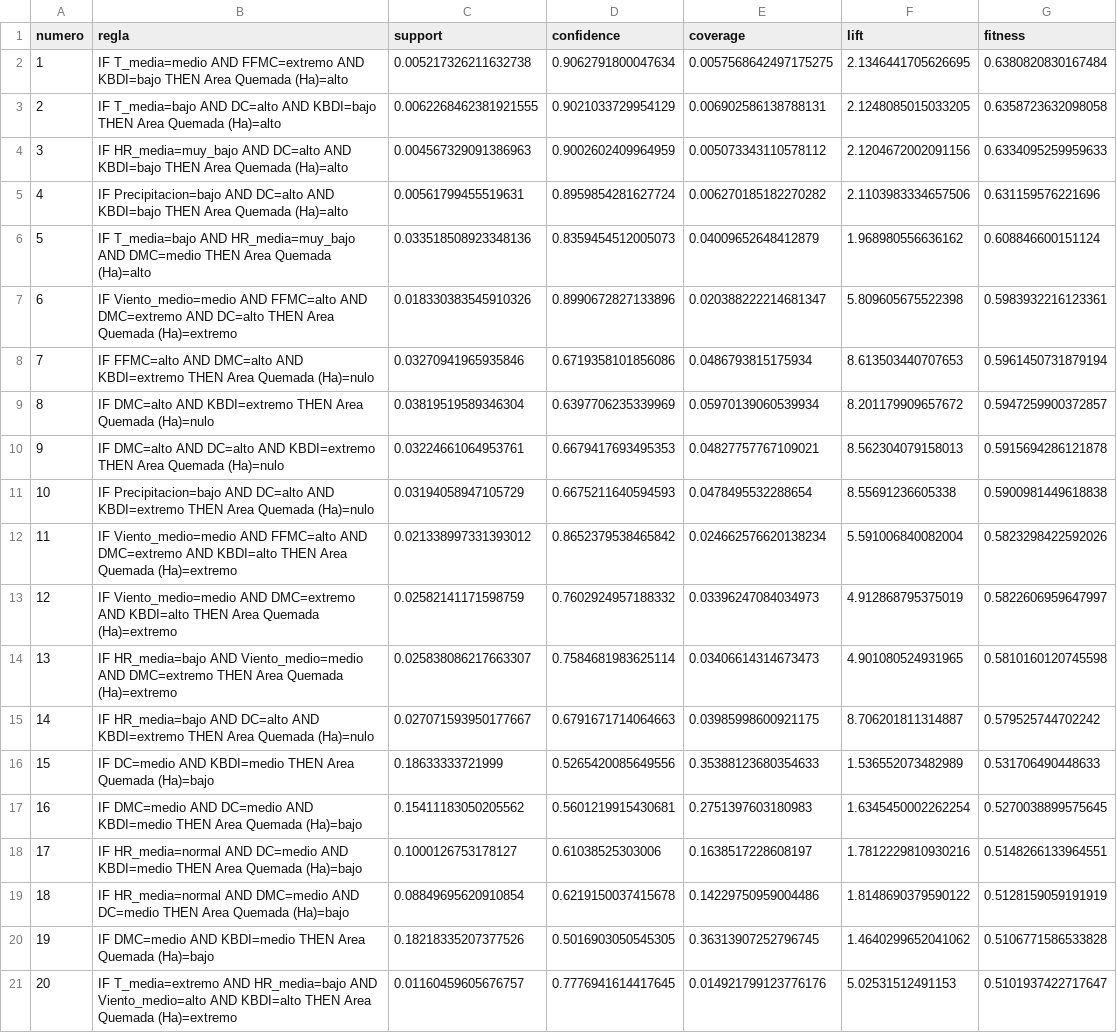
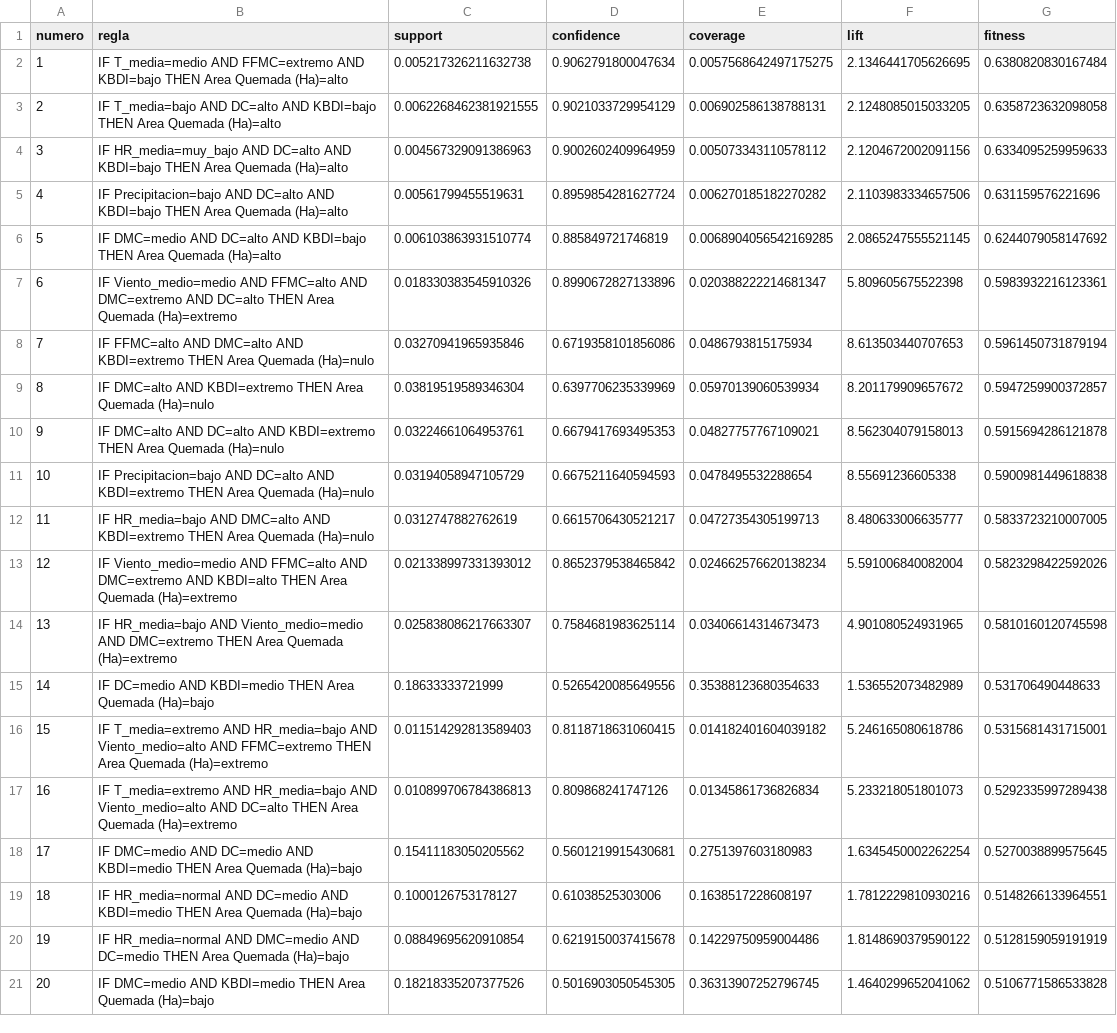
Before and after one commit to 0AalL/Trabajos-de-IA, a CSV file: Proyecto primer parcial/reglas finales/reglas_finales.csv, drawn as a sheet.

```diff
--- a/Proyecto primer parcial/reglas finales/reglas_finales.csv
+++ b/Proyecto primer parcial/reglas finales/reglas_finales.csv
@@ -5,3 +5,3 @@ numero,regla,support,confidence,coverage,lift,fitness
 4,IF Precipitacion=bajo AND DC=alto AND KBDI=bajo THEN Area Quemada (Ha)=alto,0.00561799455519631,0.8959854281627724,0.006270185182270282,2.1103983334657506,0.631159576221696
-5,IF T_media=bajo AND HR_media=muy_bajo AND DMC=medio THEN Area Quemada (Ha)=alto,0.033518508923348136,0.8359454512005073,0.04009652648412879,1.968980556636162,0.608846600151124
+5,IF DMC=medio AND DC=alto AND KBDI=bajo THEN Area Quemada (Ha)=alto,0.006103863931510774,0.885849721746819,0.0068904056542169285,2.0865247555521145,0.6244079058147692
 6,IF Viento_medio=medio AND FFMC=alto AND DMC=extremo AND DC=alto THEN Area Quemada (Ha)=extremo,0.018330383545910326,0.8990672827133896,0.020388222214681347,5.809605675522398,0.5983932216123361
@@ -11,11 +11,11 @@ numero,regla,support,confidence,coverage,lift,fitness
 10,IF Precipitacion=bajo AND DC=alto AND KBDI=extremo THEN Area Quemada (Ha)=nulo,0.03194058947105729,0.6675211640594593,0.0478495532288654,8.55691236605338,0.5900981449618838
-11,IF Viento_medio=medio AND FFMC=alto AND DMC=extremo AND KBDI=alto THEN Area Quemada (Ha)=extremo,0.021338997331393012,0.8652379538465842,0.024662576620138234,5.591006840082004,0.5823298422592026
-12,IF Viento_medio=medio AND DMC=extremo AND KBDI=alto THEN Area Quemada (Ha)=extremo,0.02582141171598759,0.7602924957188332,0.03396247084034973,4.912868795375019,0.5822606959647997
+11,IF HR_media=bajo AND DMC=alto AND KBDI=extremo THEN Area Quemada (Ha)=nulo,0.0312747882762619,0.6615706430521217,0.04727354305199713,8.480633006635777,0.5833723210007005
+12,IF Viento_medio=medio AND FFMC=alto AND DMC=extremo AND KBDI=alto THEN Area Quemada (Ha)=extremo,0.021338997331393012,0.8652379538465842,0.024662576620138234,5.591006840082004,0.5823298422592026
 13,IF HR_media=bajo AND Viento_medio=medio AND DMC=extremo THEN Area Quemada (Ha)=extremo,0.025838086217663307,0.7584681983625114,0.03406614314673473,4.901080524931965,0.5810160120745598
-14,IF HR_media=bajo AND DC=alto AND KBDI=extremo THEN Area Quemada (Ha)=nulo,0.027071593950177667,0.6791671714064663,0.03985998600921175,8.706201811314887,0.579525744702242
-15,IF DC=medio AND KBDI=medio THEN Area Quemada (Ha)=bajo,0.18633333721999,0.5265420085649556,0.35388123680354633,1.536552073482989,0.531706490448633
-16,IF DMC=medio AND DC=medio AND KBDI=medio THEN Area Quemada (Ha)=bajo,0.15411183050205562,0.5601219915430681,0.2751397603180983,1.6345450002262254,0.5270038899575645
-17,IF HR_media=normal AND DC=medio AND KBDI=medio THEN Area Quemada (Ha)=bajo,0.1000126753178127,0.61038525303006,0.1638517228608197,1.7812229810930216,0.5148266133964551
-18,IF HR_media=normal AND DMC=medio AND DC=medio THEN Area Quemada (Ha)=bajo,0.08849695620910854,0.6219150037415678,0.14229750959004486,1.8148690379590122,0.5128159059191919
-19,IF DMC=medio AND KBDI=medio THEN Area Quemada (Ha)=bajo,0.18218335207377526,0.5016903050545305,0.36313907252796745,1.4640299652041062,0.5106771586533828
-20,IF T_media=extremo AND HR_media=bajo AND Viento_medio=alto AND KBDI=alto THEN Area Quemada (Ha)=extremo,0.01160459605676757,0.7776941614417645,0.014921799123776176,5.02531512491153,0.5101937422717647
+14,IF DC=medio AND KBDI=medio THEN Area Quemada (Ha)=bajo,0.18633333721999,0.5265420085649556,0.35388123680354633,1.536552073482989,0.531706490448633
+15,IF T_media=extremo AND HR_media=bajo AND Viento_medio=alto AND FFMC=extremo THEN Area Quemada (Ha)=extremo,0.011514292813589403,0.8118718631060415,0.014182401604039182,5.246165080618786,0.5315681431715001
+16,IF T_media=extremo AND HR_media=bajo AND Viento_medio=alto AND DC=alto THEN Area Quemada (Ha)=extremo,0.010899706784386813,0.809868241747126,0.01345861736826834,5.233218051801073,0.5292335997289438
+17,IF DMC=medio AND DC=medio AND KBDI=medio THEN Area Quemada (Ha)=bajo,0.15411183050205562,0.5601219915430681,0.2751397603180983,1.6345450002262254,0.5270038899575645
+18,IF HR_media=normal AND DC=medio AND KBDI=medio THEN Area Quemada (Ha)=bajo,0.1000126753178127,0.61038525303006,0.1638517228608197,1.7812229810930216,0.5148266133964551
+19,IF HR_media=normal AND DMC=medio AND DC=medio THEN Area Quemada (Ha)=bajo,0.08849695620910854,0.6219150037415678,0.14229750959004486,1.8148690379590122,0.5128159059191919
+20,IF DMC=medio AND KBDI=medio THEN Area Quemada (Ha)=bajo,0.18218335207377526,0.5016903050545305,0.36313907252796745,1.4640299652041062,0.5106771586533828
```
Also changed, not shown: Proyecto primer parcial/reglas finales/reglas_ultima_generacion.csv, 9 other files.
